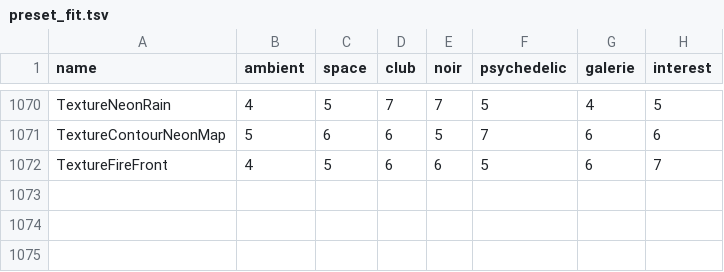
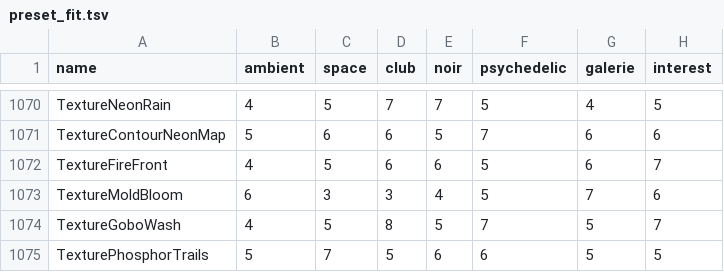
Before and after one commit to reneweller-coding/KaleidoscopeEnhanced, a TSV file: Tools/preset_fit.tsv, drawn as a sheet; only a part is shown, gaps mark what is left out.

```diff
--- a/Tools/preset_fit.tsv
+++ b/Tools/preset_fit.tsv
@@ -1072 +1072,4 @@ TextureContourNeonMap	5	6	6	5	7	6	6
 TextureFireFront	4	5	6	6	5	6	7
+TextureMoldBloom	6	3	3	4	5	7	6
+TextureGoboWash	4	5	8	5	7	5	7
+TexturePhosphorTrails	5	7	5	6	6	5	5
```
Also changed, not shown: 14 other files.
